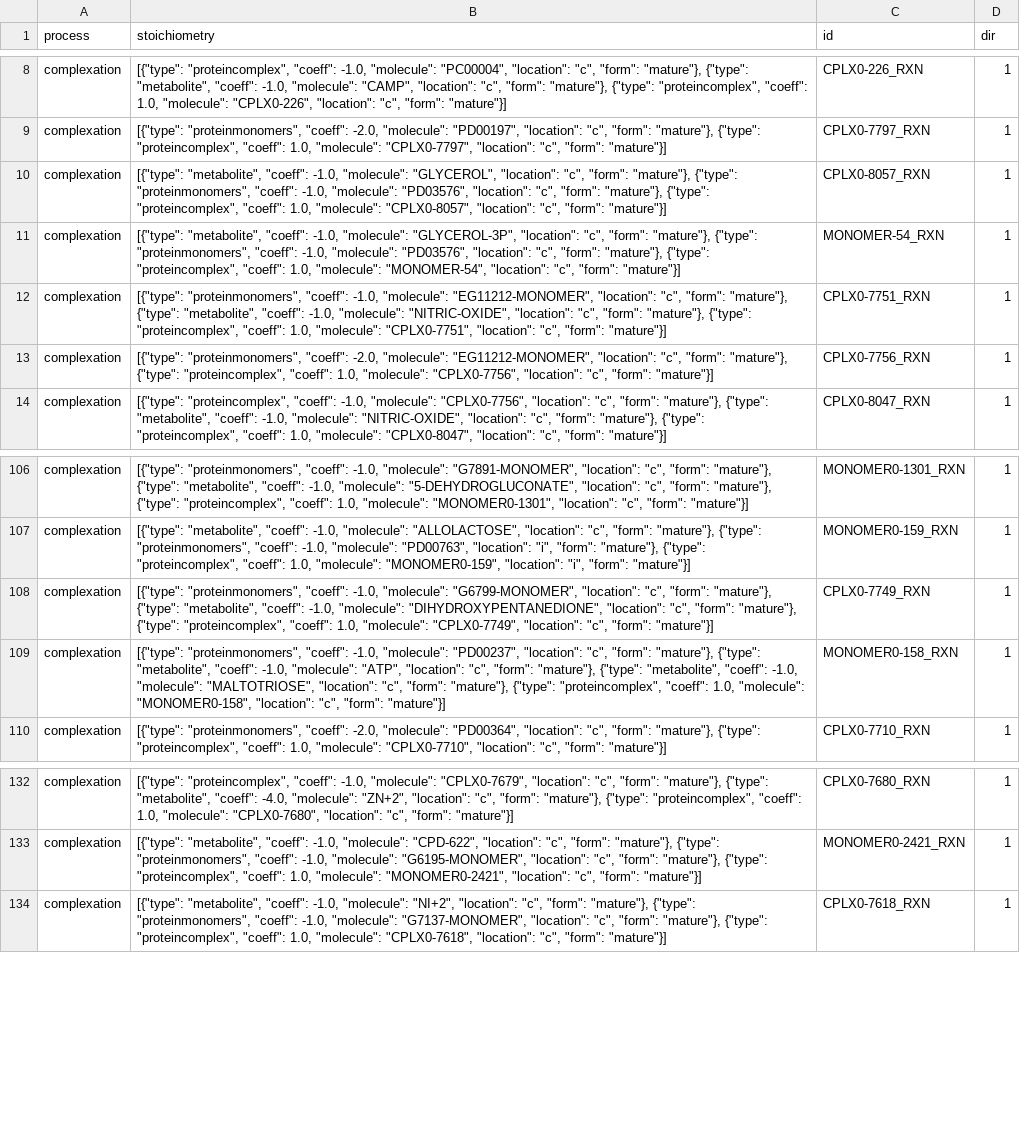
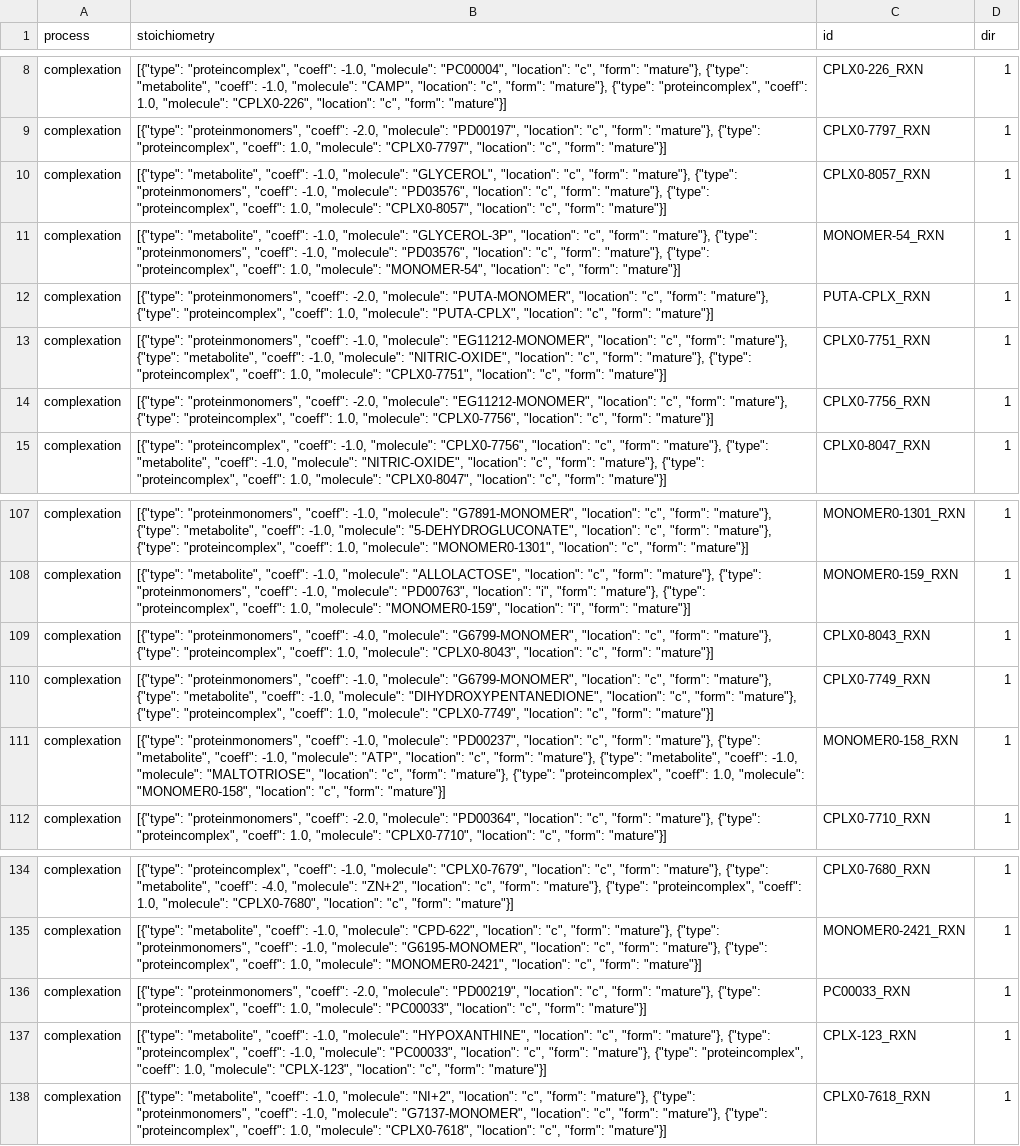
Before and after one commit to CovertLab/wcEcoli, a TSV file: reconstruction/ecoli/flat/complexationReactions.tsv, drawn as a sheet; only a part is shown, gaps mark what is left out; the diff names each change by its address in the sheet, - before the commit and + after, or states it on an @@ line.

Commit message:
Adding some missing complexation reactions to reconstruction/ecoli/flat/complexationReactions.tsv.

```diff
--- a/reconstruction/ecoli/flat/complexationReactions.tsv
+++ b/reconstruction/ecoli/flat/complexationReactions.tsv
+row 12: complexation | [{"type": "proteinmonomers", "coeff": -2.0, "molecule": "PUTA-MONOMER", "location": "c", "form": "mature"}, {"type": "proteincomplex", "coeff": 1.0, "molecule": "PUTA-CPLX", "location": "c", "form": "mature"}] | PUTA-CPLX_RXN | 1
+row 109: complexation | [{"type": "proteinmonomers", "coeff": -4.0, "molecule": "G6799-MONOMER", "location": "c", "form": "mature"}, {"type": "proteincomplex", "coeff": 1.0, "molecule": "CPLX0-8043", "location": "c", "form": "mature"}] | CPLX0-8043_RXN | 1
+row 136: complexation | [{"type": "proteinmonomers", "coeff": -2.0, "molecule": "PD00219", "location": "c", "form": "mature"}, {"type": "proteincomplex", "coeff": 1.0, "molecule": "PC00033", "location": "c", "form": "mature"}] | PC00033_RXN | 1
+row 137: complexation | [{"type": "metabolite", "coeff": -1.0, "molecule": "HYPOXANTHINE", "location": "c", "form": "mature"}, {"type": "proteincomplex", "coeff": -1.0, "molecule": "PC00033", "location": "c", "form": "mature"}, {"type": "proteincomplex", "coeff": 1.0, "molecule": "CPLX-123", "location": "c", "form": "mature"}] | CPLX-123_RXN | 1
```
